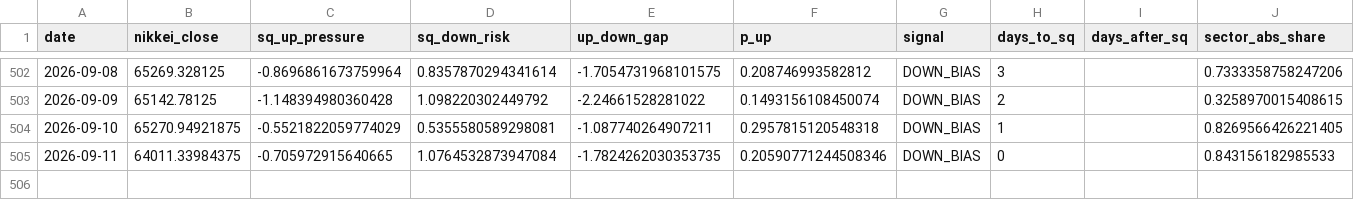
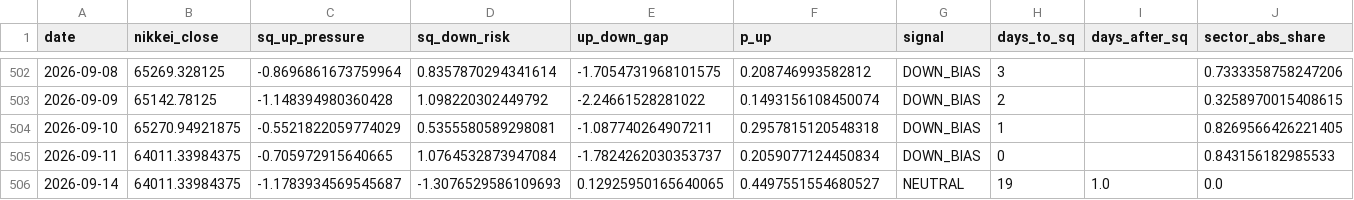
Before and after one commit to you202007/kabu, a CSV file: data/sq_score_history.csv, drawn as a sheet; only a part is shown, gaps mark what is left out; rows hold the shown columns only; the diff names each change by its address in the sheet, - before the commit and + after, or states it on an @@ line.

```diff
--- a/data/sq_score_history.csv
+++ b/data/sq_score_history.csv
-E505 (up_down_gap): -1.7824262030353735
+E505 (up_down_gap): -1.7824262030353737
-F505 (p_up): 0.20590771244508346
+F505 (p_up): 0.2059077124450834
+row 506: 2026-09-14 | 64011.33984375 | -1.1783934569545687 | -1.3076529586109693 | 0.12925950165640065 | 0.4497551554680527 | NEUTRAL | 19 | 1.0 | 0.0
```
Also changed, not shown: 1 other file.
